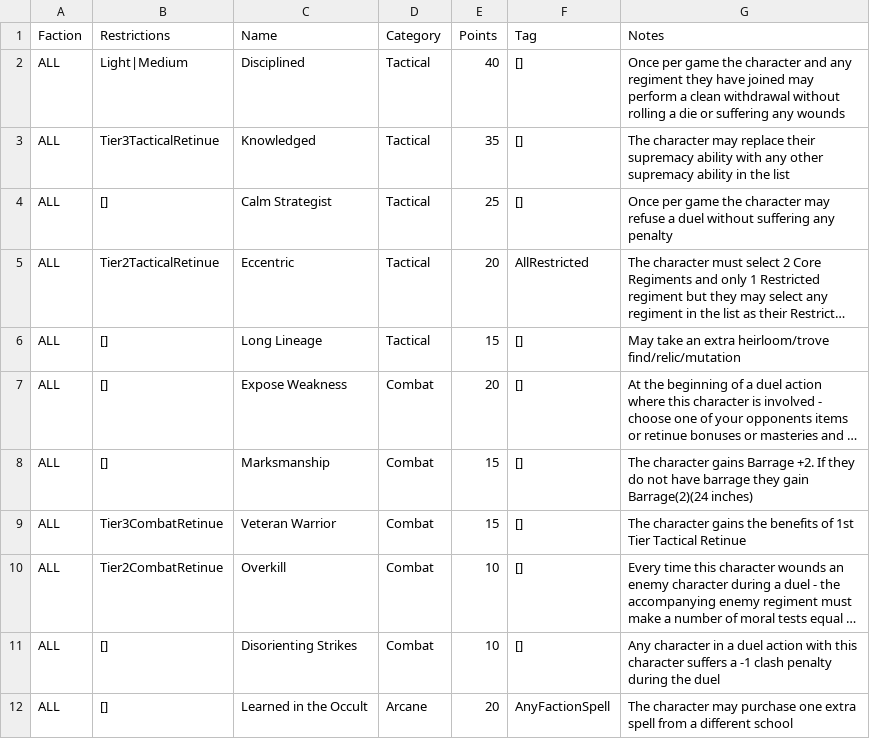
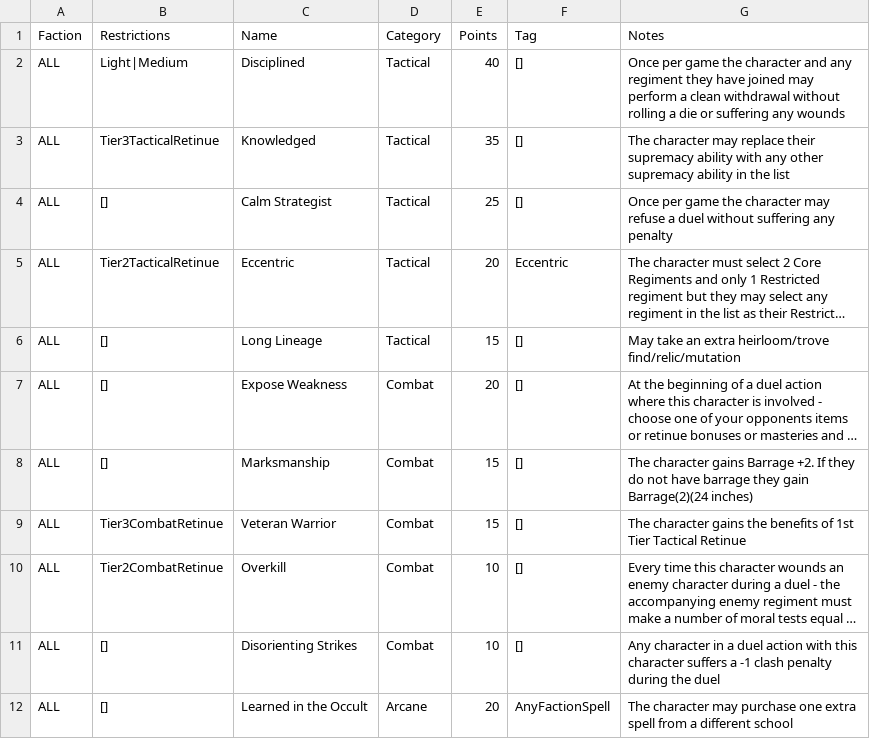
Before and after one commit to auticus/ConquestBuilder, a CSV file: ConquestBuilder/Data/ConquestMasteries.csv, drawn as a sheet; only a part is shown; long unchanged cells end in …; the diff names each change by its address in the sheet, - before the commit and + after, or states it on an @@ line.

Commit message:
Eccentric adding every restricted option complete.

```diff
--- a/ConquestBuilder/Data/ConquestMasteries.csv
+++ b/ConquestBuilder/Data/ConquestMasteries.csv
-F5 (Tag): AllRestricted
+F5 (Tag): Eccentric
```
Also changed, not shown: 3 other files.
